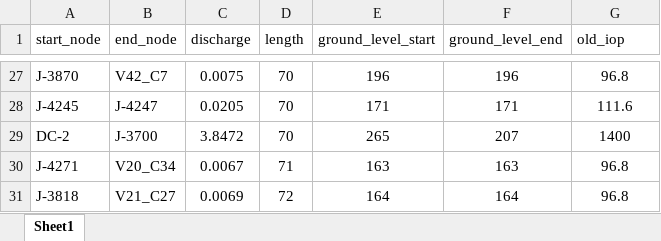
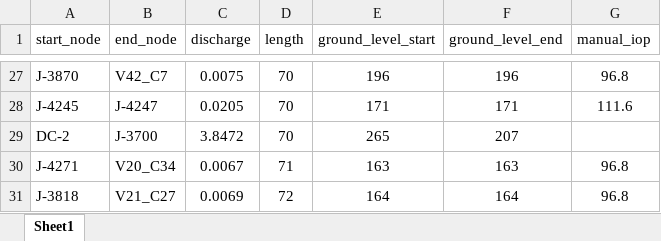
Before and after one commit to monishwaran57/manual_opti, an Excel workbook: sample.xlsx, sheet Sheet1, drawn as a sheet; only a part is shown, gaps mark what is left out; values as stored, in another font and other column widths than the file's, no borders; charts and pictures not drawn; the diff names each change by its address in the sheet, - before the commit and + after, or states it on an @@ line.

Commit message:
accepting manual_iop column and working for columns that doesn't have manual iop value

```diff
--- a/sample.xlsx (sheet Sheet1)
+++ b/sample.xlsx (sheet Sheet1)
-G1: old_iop
+G1: manual_iop
-G29 (manual_iop): 1400
+G29 (manual_iop): (empty)
```
Also changed, not shown: charts or pictures, 4 other files.
